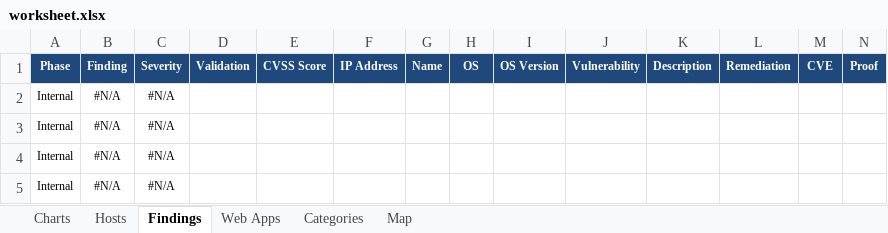
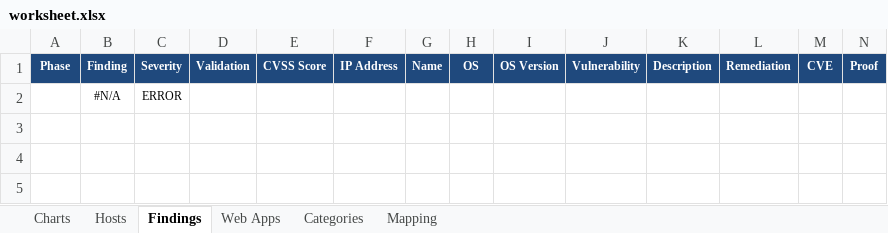
Before and after one commit to someninja/backtrack-scripts, an Excel workbook: report/worksheet.xlsx, sheet Findings, drawn as a sheet; only a part is shown; values as stored, in another font and other column widths than the file's, no borders; removed rows and columns are numbered as before the commit, all else as after; rows hold the shown columns only; the diff names each change by its address in the sheet, - before the commit and + after, or states it on an @@ line.

```diff
--- a/report/worksheet.xlsx (sheet Findings)
+++ b/report/worksheet.xlsx (sheet Findings)
-sheet tab: Map
+sheet tab: Mapping
-row 2: Internal | #N/A | #N/A
-row 3: Internal | #N/A | #N/A
-row 4: Internal | #N/A | #N/A
-row 5: Internal | #N/A | #N/A
+row 2:  | #N/A | ERROR
```
Also changed, not shown: sheet Charts, sheet Mapping, sheet Categories, formulas that keep their value, charts or pictures.
